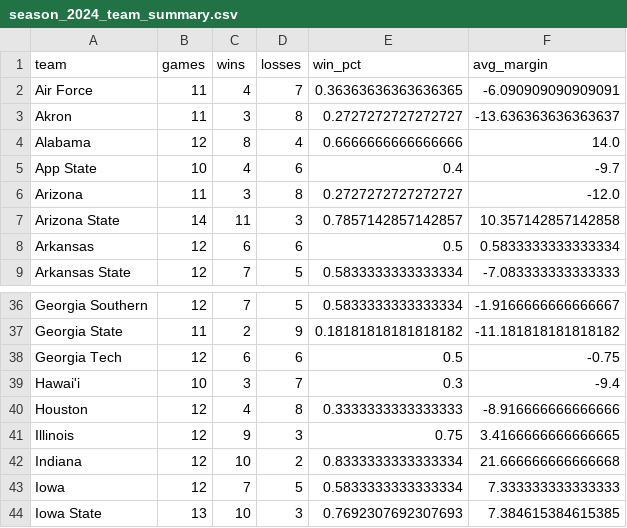
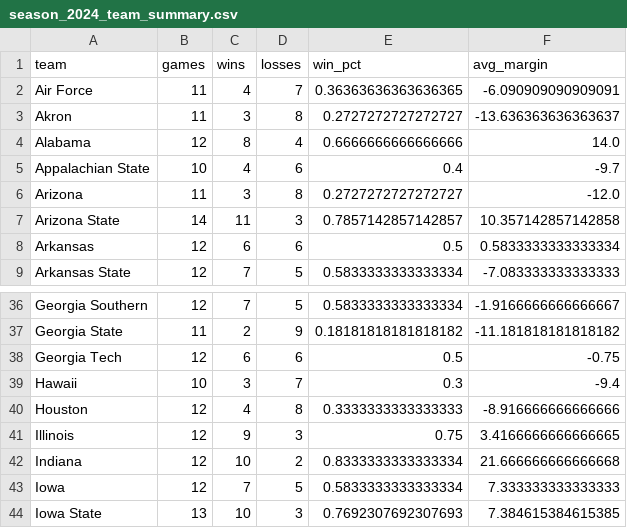
Before and after one commit to gurulost/BiasFreeFootball, a CSV file: reports/season_2024_team_summary.csv, drawn as a sheet; only a part is shown, gaps mark what is left out.

```diff
--- a/reports/season_2024_team_summary.csv
+++ b/reports/season_2024_team_summary.csv
@@ -4,3 +4,3 @@ Akron,11,3,8,0.2727272727272727,-13.636363636363637
 Alabama,12,8,4,0.6666666666666666,14.0
-App State,10,4,6,0.4,-9.7
+Appalachian State,10,4,6,0.4,-9.7
 Arizona,11,3,8,0.2727272727272727,-12.0
@@ -38,3 +38,3 @@ Georgia State,11,2,9,0.18181818181818182,-11.181818181818182
 Georgia Tech,12,6,6,0.5,-0.75
-Hawai'i,10,3,7,0.3,-9.4
+Hawaii,10,3,7,0.3,-9.4
 Houston,12,4,8,0.3333333333333333,-8.916666666666666
```
Also changed, not shown: exports/2024_retro.csv, 4 other files.
